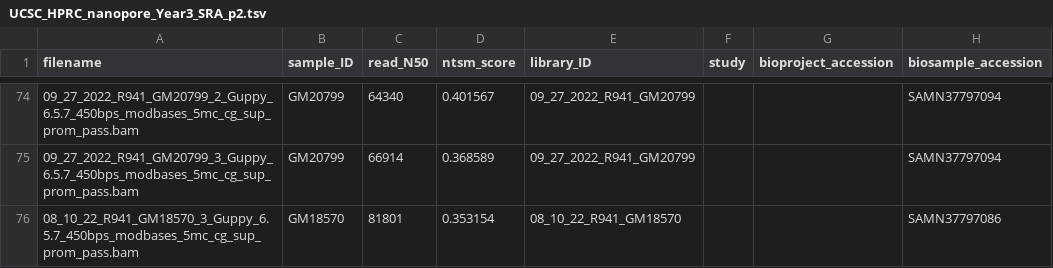
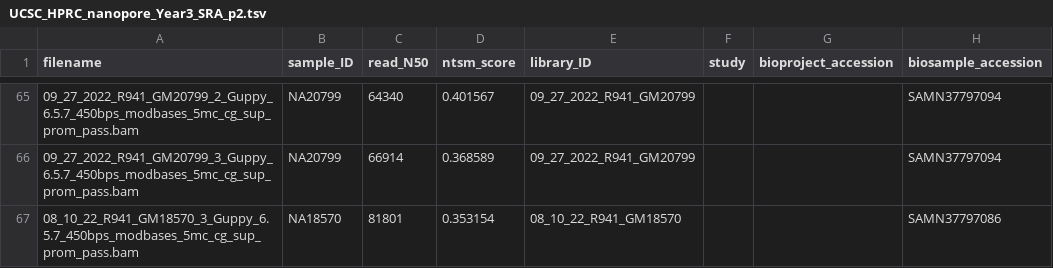
Before and after one commit to human-pangenomics/HPRC_metadata, a TSV file: submissions/UCSC_HPRC_nanopore_Year3/UCSC_HPRC_nanopore_Year3_SRA_p2.tsv, drawn as a sheet; only a part is shown, gaps mark what is left out; addresses are those after the commit; the diff covers the shown part only; the diff names each change by its address in the sheet, - before the commit and + after, or states it on an @@ line.

Commit message:
subset UCSC_HPRC_nanopore_Year3_SRA_p2.tsv to R2 samples only, normalize GM→NA

```diff
--- a/submissions/UCSC_HPRC_nanopore_Year3/UCSC_HPRC_nanopore_Year3_SRA_p2.tsv
+++ b/submissions/UCSC_HPRC_nanopore_Year3/UCSC_HPRC_nanopore_Year3_SRA_p2.tsv
-B65:B66 (sample_ID): GM20799
+B65:B66 (sample_ID): NA20799
-B67 (sample_ID): GM18570
+B67 (sample_ID): NA18570
```
Also changed, not shown: 12 removed rows and 21 edited cells elsewhere in this file.
